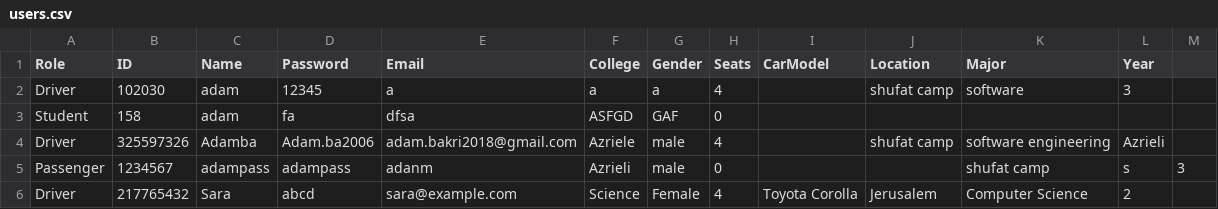
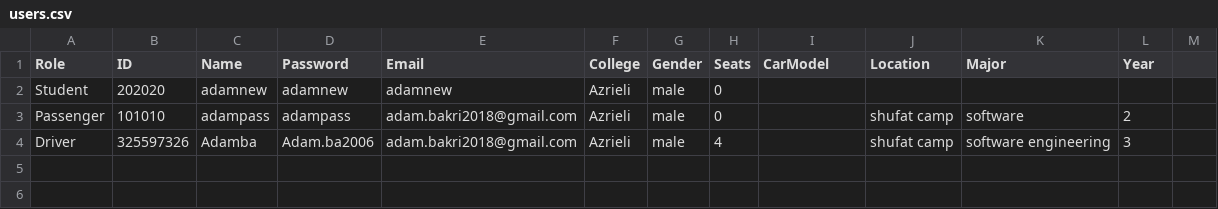
Before and after one commit to adambakri-dev/CampusGo, a CSV file: out/production/CollegeProject/users.csv, drawn as a sheet.

```diff
--- a/out/production/CollegeProject/users.csv
+++ b/out/production/CollegeProject/users.csv
@@ -1,6 +1,4 @@
 Role,ID,Name,Password,Email,College,Gender,Seats,CarModel,Location,Major,Year
-Driver,102030,adam,12345,a,a,a,4,,shufat camp,software,3
-Student,158,adam,fa,dfsa,ASFGD,GAF,0,,,,,
-Driver,325597326,Adamba,Adam.ba2006,adam.bakri2018@gmail.com,Azriele,male,4,,shufat camp,software engineering,Azrieli
-Passenger,1234567,adampass,adampass,adanm,Azrieli,male,0,,,shufat camp,s,3
-Driver,217765432,Sara,abcd,sara@example.com,Science,Female,4,Toyota Corolla,Jerusalem,Computer Science,2
+Student,202020,adamnew,adamnew,adamnew,Azrieli,male,0,,,,,
+Passenger,101010,adampass,adampass,adam.bakri2018@gmail.com,Azrieli,male,0,,shufat camp,software,2
+Driver,325597326,Adamba,Adam.ba2006,adam.bakri2018@gmail.com,Azrieli,male,4,,shufat camp,software engineering,3
```
Also changed, not shown: users.csv, 22 other files.
